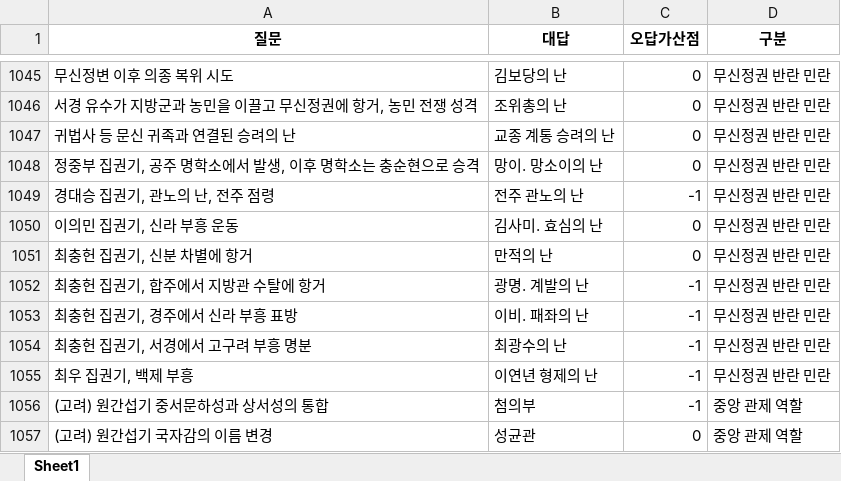
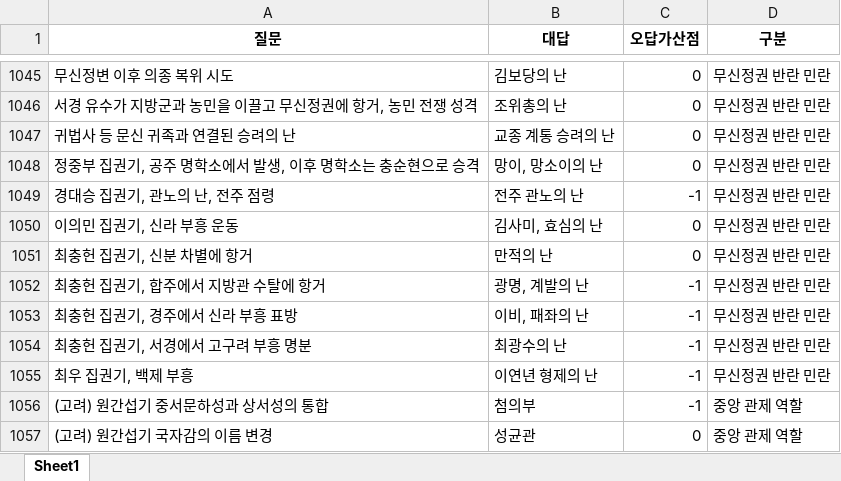
Before and after one commit to Choisignal/Private-Quizlet, an Excel workbook: 학습자료/단답형/한국사 종합_백업.xlsx, sheet Sheet1, drawn as a sheet; only a part is shown, gaps mark what is left out; values as stored, in another font and other column widths than the file's, no borders; the diff names each change by its address in the sheet, - before the commit and + after, or states it on an @@ line.

```diff
--- a/학습자료/단답형/한국사 종합_백업.xlsx (sheet Sheet1)
+++ b/학습자료/단답형/한국사 종합_백업.xlsx (sheet Sheet1)
-B1048 (대답): 망이. 망소이의 난
+B1048 (대답): 망이, 망소이의 난
-B1050 (대답): 김사미. 효심의 난
+B1050 (대답): 김사미, 효심의 난
-B1052 (대답): 광명. 계발의 난
+B1052 (대답): 광명, 계발의 난
-B1053 (대답): 이비. 패좌의 난
+B1053 (대답): 이비, 패좌의 난
```
Also changed, not shown: 학습자료/단답형/국어 파이널.xlsx, 3 other files.
